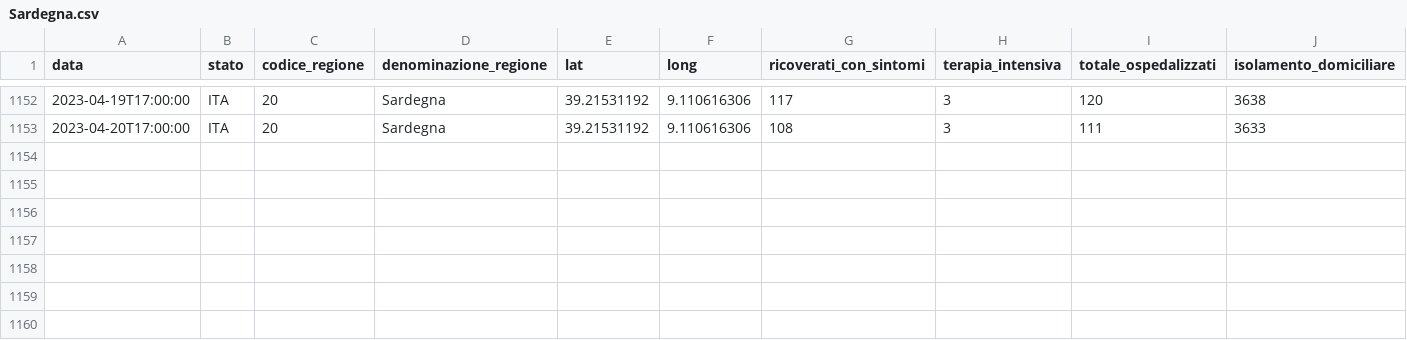
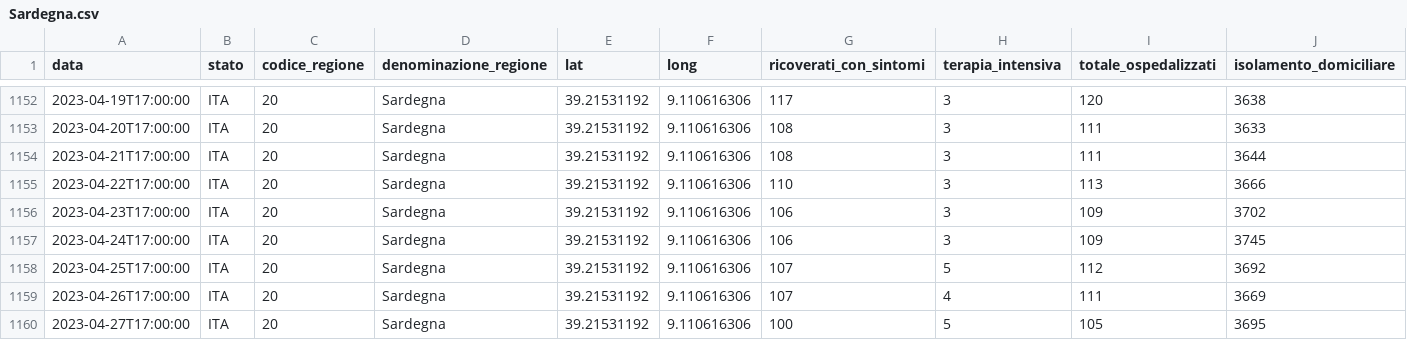
Before and after one commit to nicoparo/epiMOX_data, a CSV file: data/regioni/Sardegna.csv, drawn as a sheet; only a part is shown, gaps mark what is left out; rows hold the shown columns only; the diff names each change by its address in the sheet, - before the commit and + after, or states it on an @@ line.

```diff
--- a/data/regioni/Sardegna.csv
+++ b/data/regioni/Sardegna.csv
+row 1154: 2023-04-21T17:00:00 | ITA | 20 | Sardegna | 39.21531192 | 9.110616306 | 108 | 3 | 111 | 3644
+row 1155: 2023-04-22T17:00:00 | ITA | 20 | Sardegna | 39.21531192 | 9.110616306 | 110 | 3 | 113 | 3666
+row 1156: 2023-04-23T17:00:00 | ITA | 20 | Sardegna | 39.21531192 | 9.110616306 | 106 | 3 | 109 | 3702
+row 1157: 2023-04-24T17:00:00 | ITA | 20 | Sardegna | 39.21531192 | 9.110616306 | 106 | 3 | 109 | 3745
+row 1158: 2023-04-25T17:00:00 | ITA | 20 | Sardegna | 39.21531192 | 9.110616306 | 107 | 5 | 112 | 3692
+row 1159: 2023-04-26T17:00:00 | ITA | 20 | Sardegna | 39.21531192 | 9.110616306 | 107 | 4 | 111 | 3669
+row 1160: 2023-04-27T17:00:00 | ITA | 20 | Sardegna | 39.21531192 | 9.110616306 | 100 | 5 | 105 | 3695
```
Also changed, not shown: data/regioni/Abruzzo.csv, data/regioni/Liguria.csv, 19 other files.
